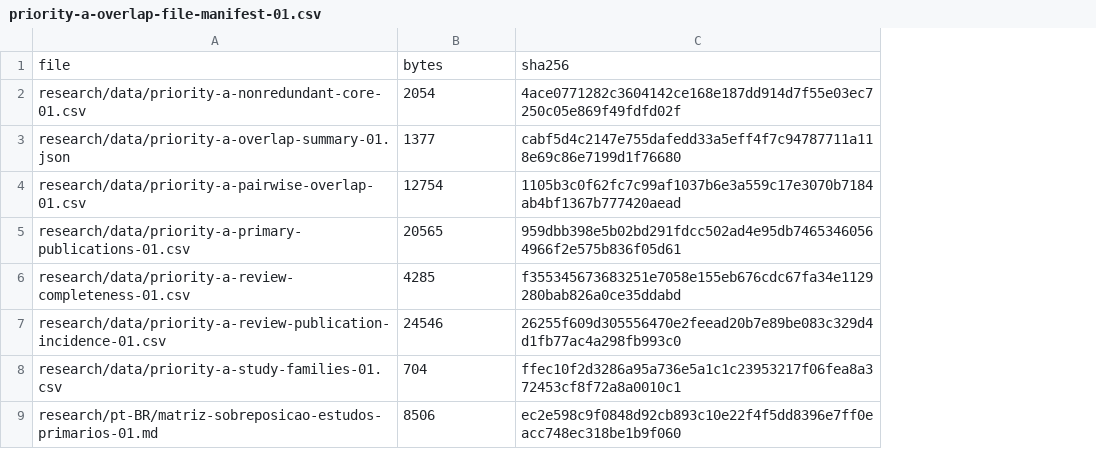
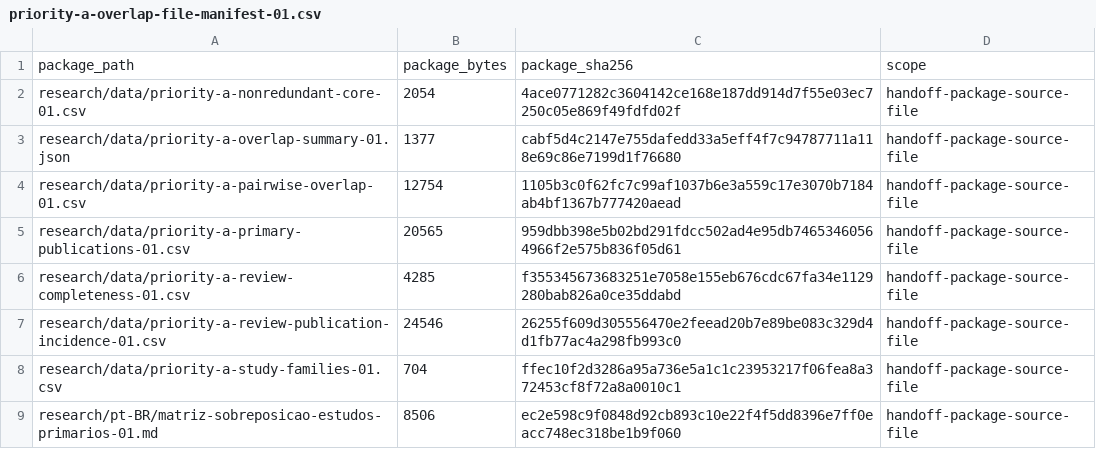
Before and after one commit to fabio-ara/ARA-pre-consolidation, a CSV file: research/data/priority-a-overlap-file-manifest-01.csv, drawn as a sheet; removed rows and columns are numbered as before the commit, all else as after; the diff names each change by its address in the sheet, - before the commit and + after, or states it on an @@ line.

Commit message:
research: clarify overlap package hashes

```diff
--- a/research/data/priority-a-overlap-file-manifest-01.csv
+++ b/research/data/priority-a-overlap-file-manifest-01.csv
+column D, rows 2-9: all handoff-package-source-file
-row 1: file | bytes | sha256
+row 1: package_path | package_bytes | package_sha256 | scope
```
